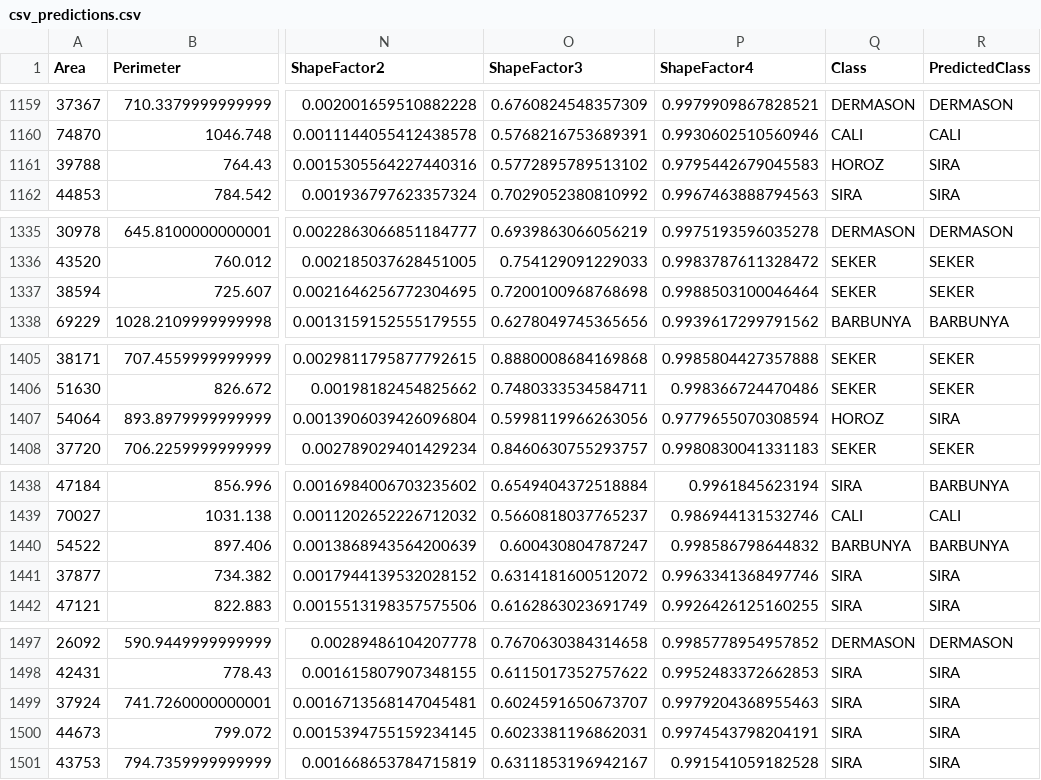
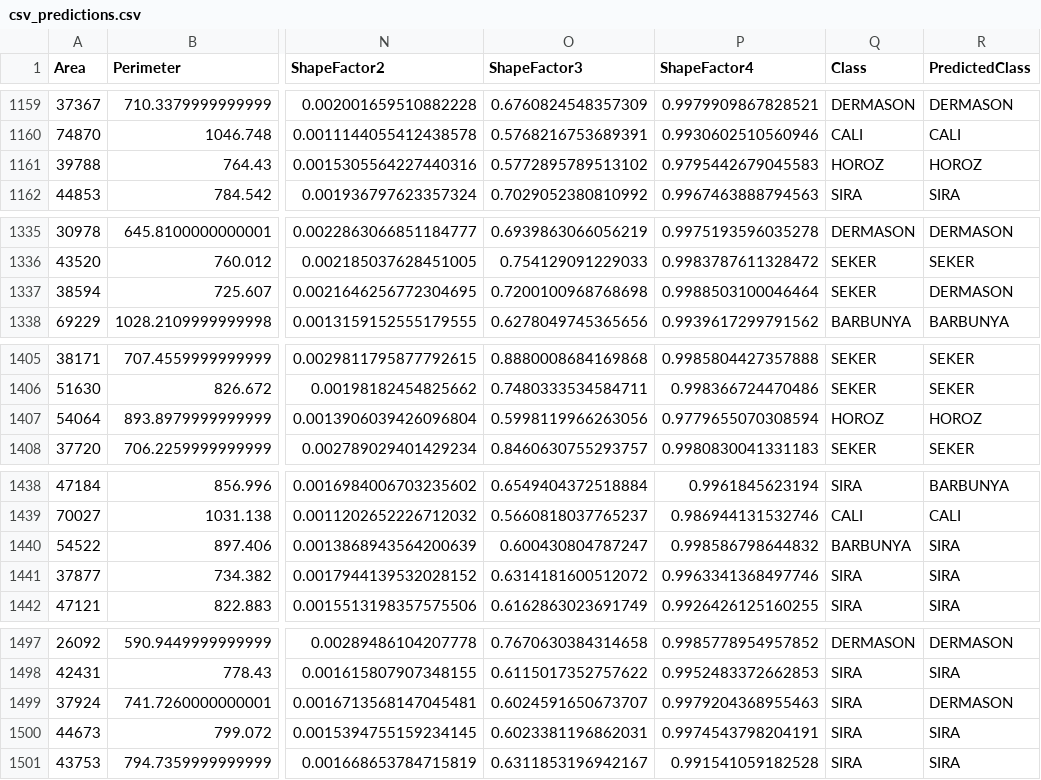
Before and after one commit to nikunjsavani85/ml-assignment-2-dry-bean, a CSV file: results/csv_predictions.csv, drawn as a sheet; only a part is shown, gaps mark what is left out; the diff covers the shown part only; the diff names each change by its address in the sheet, - before the commit and + after, or states it on an @@ line.

```diff
--- a/results/csv_predictions.csv
+++ b/results/csv_predictions.csv
-R1161 (PredictedClass): SIRA
+R1161 (PredictedClass): HOROZ
-R1337 (PredictedClass): SEKER
+R1337 (PredictedClass): DERMASON
-R1407 (PredictedClass): SIRA
+R1407 (PredictedClass): HOROZ
-R1440 (PredictedClass): BARBUNYA
+R1440 (PredictedClass): SIRA
-R1499 (PredictedClass): SIRA
+R1499 (PredictedClass): DERMASON
```
Also changed, not shown: 11 edited cells elsewhere in this file, results/cross_validation.csv, results/csv_evaluation.csv, 11 other files.
